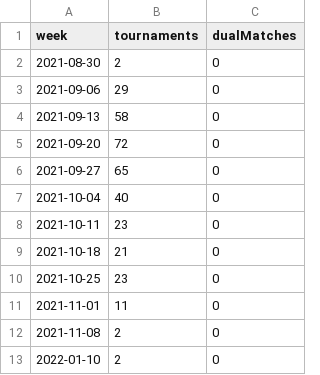
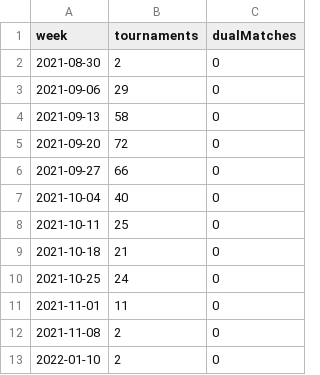
Before and after one commit to slam10s/college-data, a TSV file: 2021-22/weeks.tsv, drawn as a sheet.

```diff
--- a/2021-22/weeks.tsv
+++ b/2021-22/weeks.tsv
@@ -5,7 +5,7 @@ week	tournaments	dualMatches
 2021-09-20	72	0
-2021-09-27	65	0
+2021-09-27	66	0
 2021-10-04	40	0
-2021-10-11	23	0
+2021-10-11	25	0
 2021-10-18	21	0
-2021-10-25	23	0
+2021-10-25	24	0
 2021-11-01	11	0
```
Also changed, not shown: 2021-22/events.tsv, 2021-22/men-doubles.tsv, 5 other files.
